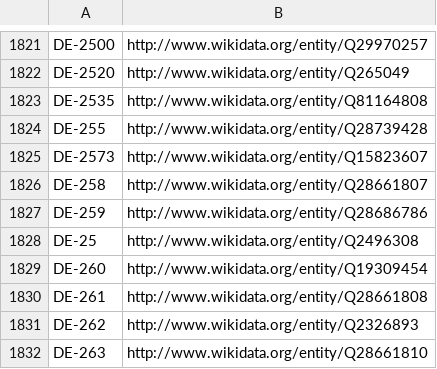
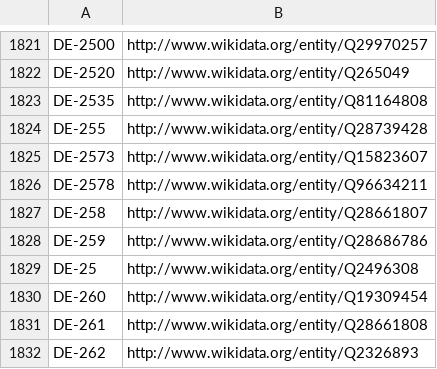
Before and after one commit to hbz/lookup-tables, a CSV file: data/isil2wikidata.csv, drawn as a sheet; only a part is shown, gaps mark what is left out; the shorter side is filled out with more unchanged rows; the diff names each change by its address in the sheet, - before the commit and + after, or states it on an @@ line.

Commit message:
Update isil2wikidata

```diff
--- a/data/isil2wikidata.csv
+++ b/data/isil2wikidata.csv
+row 1826: DE-2578 | http://www.wikidata.org/entity/Q96634211
```
